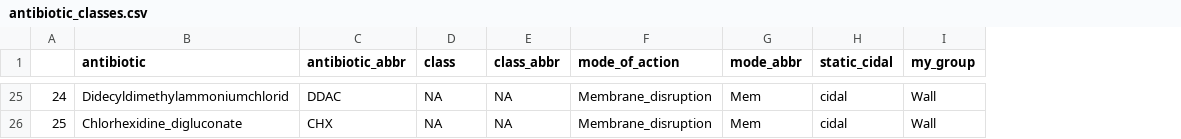
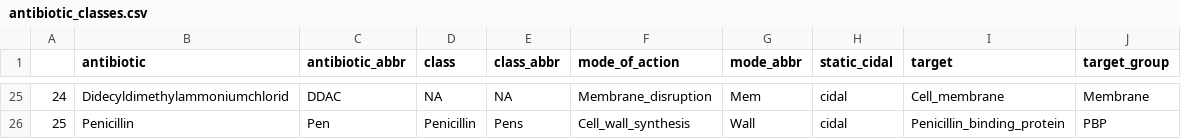
Before and after one commit to LucyL-J/estimu, a CSV file: experimental_data/antibiotic_classes.csv, drawn as a sheet; only a part is shown, gaps mark what is left out; removed rows and columns are numbered as before the commit, all else as after; the diff covers the shown part only; the diff names each change by its address in the sheet, - before the commit and + after, or states it on an @@ line.

Commit message:
Classifying antibiotic by target instead of mode of action

```diff
--- a/experimental_data/antibiotic_classes.csv
+++ b/experimental_data/antibiotic_classes.csv
-column I (my_group), rows 25-26: Wall | Wall
+column I (target), rows 25-26: Cell_membrane | Penicillin_binding_protein
+column J (target_group), rows 25-26: Membrane | PBP
-B26 (antibiotic): Chlorhexidine_digluconate
+B26 (antibiotic): Penicillin
-C26 (antibiotic_abbr): CHX
+C26 (antibiotic_abbr): Pen
-D26 (class): NA
+D26 (class): Penicillin
-E26 (class_abbr): NA
+E26 (class_abbr): Pens
-F26 (mode_of_action): Membrane_disruption
+F26 (mode_of_action): Cell_wall_synthesis
-G26 (mode_abbr): Mem
+G26 (mode_abbr): Wall
```
Also changed, not shown: 130 edited cells elsewhere in this file, experimental_data/meta_data.csv, 17 other files.
